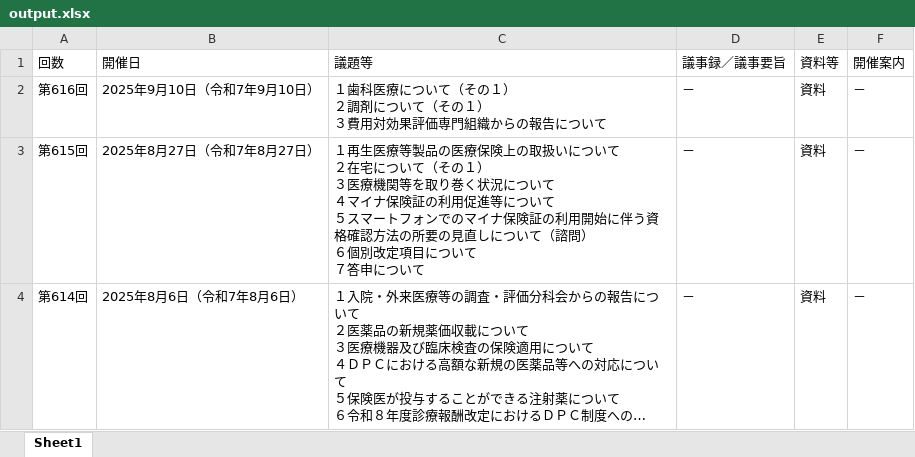
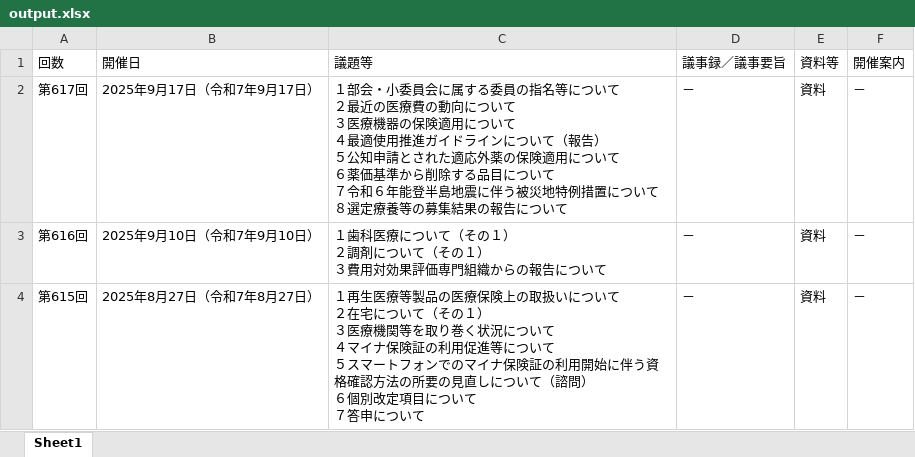
Before and after one commit to wasabina67/chuikyo-python, an Excel workbook: docs/output.xlsx, sheet Sheet1, drawn as a sheet; only a part is shown; the shorter side is filled out with more unchanged rows; long unchanged cells end in …; values as stored, in another font and other column widths than the file's, no borders; ↵ is a line break in a cell; the diff names each change by its address in the sheet, - before the commit and + after, or states it on an @@ line.

```diff
--- a/docs/output.xlsx (sheet Sheet1)
+++ b/docs/output.xlsx (sheet Sheet1)
+row 2: 第617回 | 2025年9月17日（令和7年9月17日） | １部会・小委員会に属する委員の指名等について ↵ ２最近の医療費の動向について ↵ ３医療機器の保険適用について ↵ ４最適使用推進ガイドラインについて（報告） ↵ ５公知申請とされた適応外薬の保険適用について ↵ ６薬価基準から削除する品目について ↵ ７令和６年能登半島地震に伴う被災地特例措置について ↵ ８選定療養等の募集結果の報告について | － | 資料 | －
```
Also changed, not shown: 1 other file.
